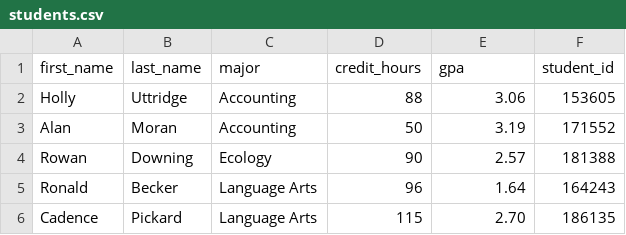
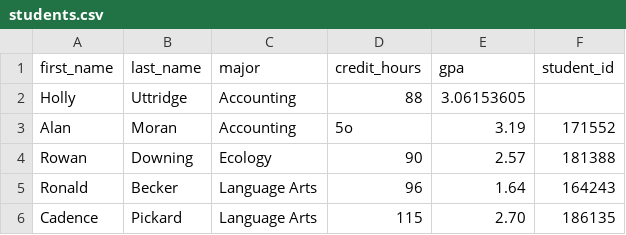
Before and after one commit to eli-bandy/MSAMajor2026, a CSV file: challenge_code/student_data_api/students.csv, drawn as a sheet; only a part is shown.

```diff
--- a/challenge_code/student_data_api/students.csv
+++ b/challenge_code/student_data_api/students.csv
@@ -1,4 +1,4 @@
 first_name,last_name,major,credit_hours,gpa,student_id
-Holly,Uttridge,Accounting,88,3.06,153605
-Alan,Moran,Accounting,50,3.19,171552
+Holly,Uttridge,Accounting,88,3.06153605
+Alan,Moran,Accounting,5o,3.19,171552
 Rowan,Downing,Ecology,90,2.57,181388
```
Also changed, not shown: 2 other files.
